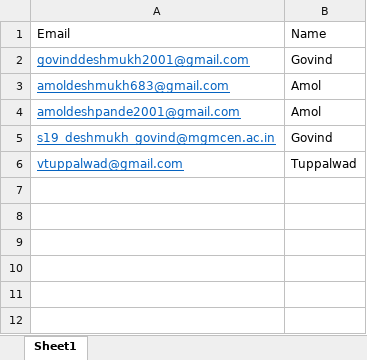
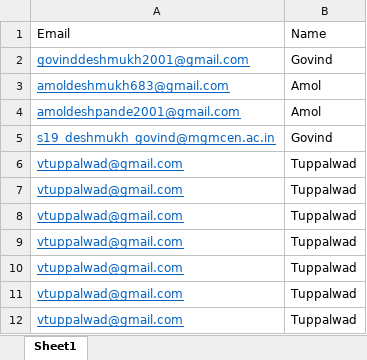
Before and after one commit to Govind-Deshmukh/sem7-project-phase1, an Excel workbook: excel.xlsx, sheet Sheet1, drawn as a sheet; values as stored, in another font and other column widths than the file's, no borders; the diff names each change by its address in the sheet, - before the commit and + after, or states it on an @@ line.

Commit message:
contact list done

```diff
--- a/excel.xlsx (sheet Sheet1)
+++ b/excel.xlsx (sheet Sheet1)
+row 7: vtuppalwad@gmail.com | Tuppalwad
+row 8: vtuppalwad@gmail.com | Tuppalwad
+row 9: vtuppalwad@gmail.com | Tuppalwad
+row 10: vtuppalwad@gmail.com | Tuppalwad
+row 11: vtuppalwad@gmail.com | Tuppalwad
+row 12: vtuppalwad@gmail.com | Tuppalwad
```
Also changed, not shown: 1 other file.
